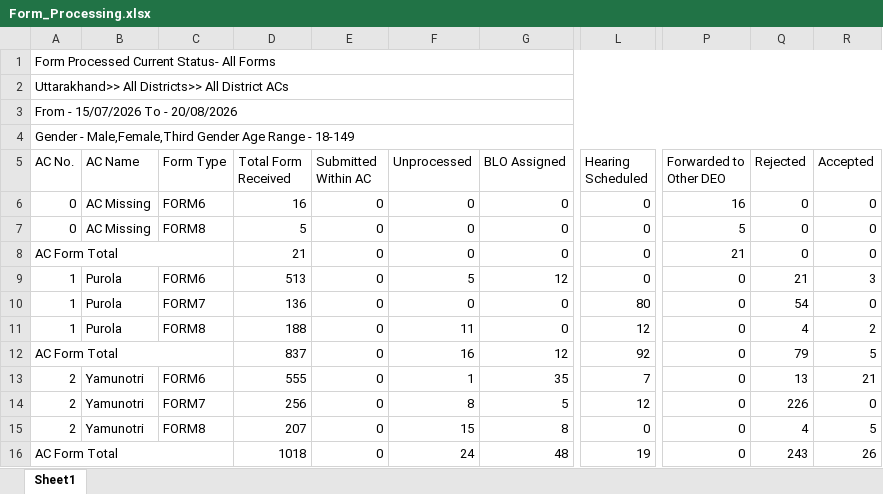
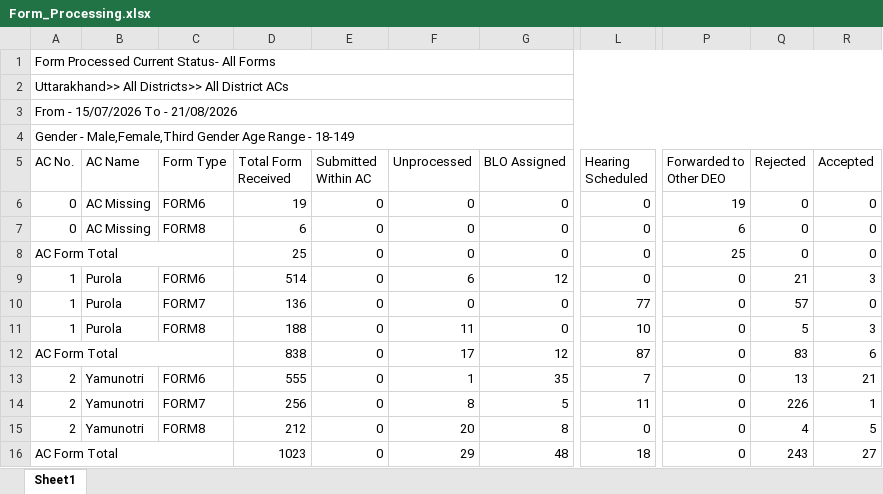
Before and after one commit to mannavibe-sudo/Form-Processing, an Excel workbook: Form_Processing.xlsx, sheet Sheet1, drawn as a sheet; only a part is shown, gaps mark what is left out; values as stored, in another font and other column widths than the file's, no borders; the diff covers the shown part only; the diff names each change by its address in the sheet, - before the commit and + after, or states it on an @@ line.

```diff
--- a/Form_Processing.xlsx (sheet Sheet1)
+++ b/Form_Processing.xlsx (sheet Sheet1)
-A3 (AC No.): From - 15/07/2026 To - 20/08/2026
+A3 (AC No.): From - 15/07/2026 To - 21/08/2026
-D6 (Total Form Received): 16
+D6 (Total Form Received): 19
-P6 (Forwarded to Other DEO): 16
+P6 (Forwarded to Other DEO): 19
-D7 (Total Form Received): 5
+D7 (Total Form Received): 6
-P7 (Forwarded to Other DEO): 5
+P7 (Forwarded to Other DEO): 6
-D8 (Total Form Received): 21
+D8 (Total Form Received): 25
-P8 (Forwarded to Other DEO): 21
+P8 (Forwarded to Other DEO): 25
-D9 (Total Form Received): 513
+D9 (Total Form Received): 514
-F9 (Unprocessed): 5
+F9 (Unprocessed): 6
-L10 (Hearing Scheduled): 80
+L10 (Hearing Scheduled): 77
-Q10 (Rejected): 54
+Q10 (Rejected): 57
-L11 (Hearing Scheduled): 12
+L11 (Hearing Scheduled): 10
-Q11 (Rejected): 4
+Q11 (Rejected): 5
-R11 (Accepted): 2
+R11 (Accepted): 3
-D12 (Total Form Received): 837
+D12 (Total Form Received): 838
-F12 (Unprocessed): 16
+F12 (Unprocessed): 17
-L12 (Hearing Scheduled): 92
+L12 (Hearing Scheduled): 87
-Q12 (Rejected): 79
+Q12 (Rejected): 83
-R12 (Accepted): 5
+R12 (Accepted): 6
-L14 (Hearing Scheduled): 12
+L14 (Hearing Scheduled): 11
-R14 (Accepted): 0
+R14 (Accepted): 1
-D15 (Total Form Received): 207
+D15 (Total Form Received): 212
-F15 (Unprocessed): 15
+F15 (Unprocessed): 20
-D16 (Total Form Received): 1018
+D16 (Total Form Received): 1023
-F16 (Unprocessed): 24
+F16 (Unprocessed): 29
-L16 (Hearing Scheduled): 19
+L16 (Hearing Scheduled): 18
-R16 (Accepted): 26
+R16 (Accepted): 27
```
Also changed, not shown: 3 added rows, 3 removed rows and 1356 edited cells elsewhere in this sheet, Notice_Hearing.xlsx.
